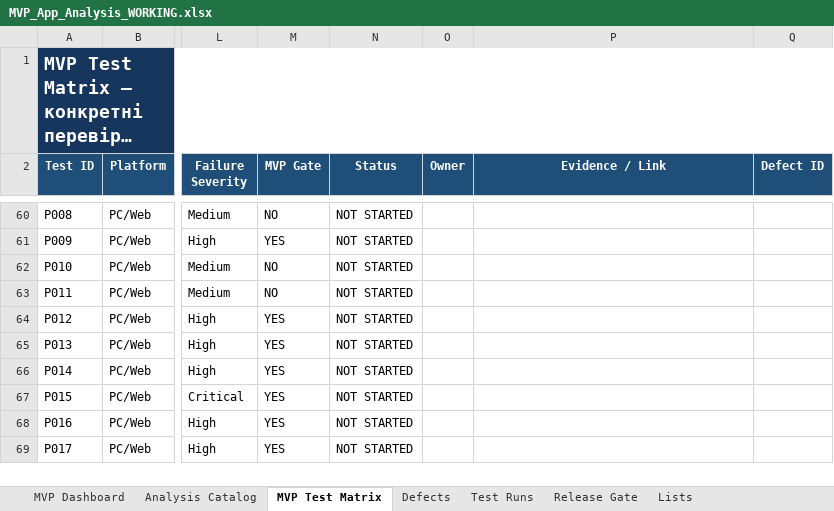
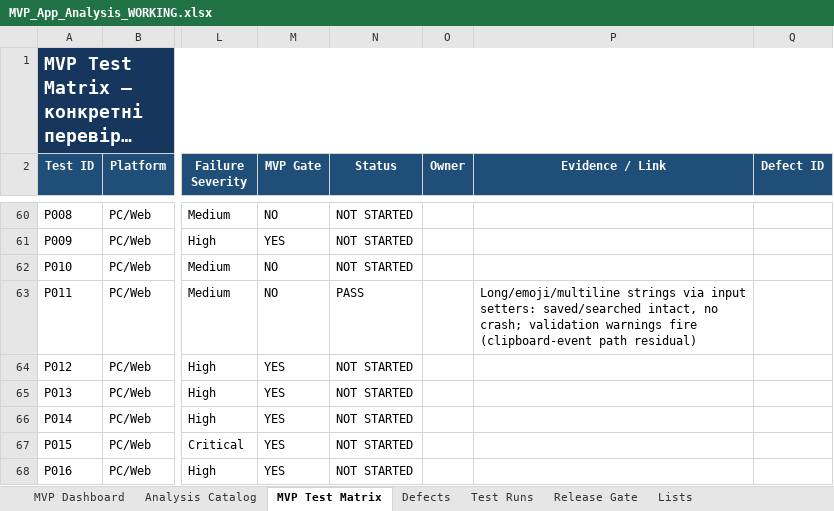
Before and after one commit to kot0070/propeller-calculator, an Excel workbook: work/MVP_App_Analysis_WORKING.xlsx, sheet MVP Test Matrix, drawn as a sheet; only a part is shown, gaps mark what is left out; the shorter side is filled out with more unchanged rows; long unchanged cells end in …; values as stored, in another font and other column widths than the file's, no borders; conditional formats and table styles not drawn; the diff covers the shown part only; the diff names each change by its address in the sheet, - before the commit and + after, or states it on an @@ line.

Commit message:
Agent wave results: UI 14/14, calc exact, 15 workbook PASS with evidence

```diff
--- a/work/MVP_App_Analysis_WORKING.xlsx (sheet MVP Test Matrix)
+++ b/work/MVP_App_Analysis_WORKING.xlsx (sheet MVP Test Matrix)
-N63 (Status): NOT STARTED
+N63 (Status): PASS
-P63 (Evidence / Link): (empty)
+P63 (Evidence / Link): Long/emoji/multiline strings via input setters: saved/searched intact, no crash; validation warnings fire (clipboard-event path residual)
```
Also changed, not shown: 28 edited cells elsewhere in this sheet, sheet Test Runs, 1 other file.
